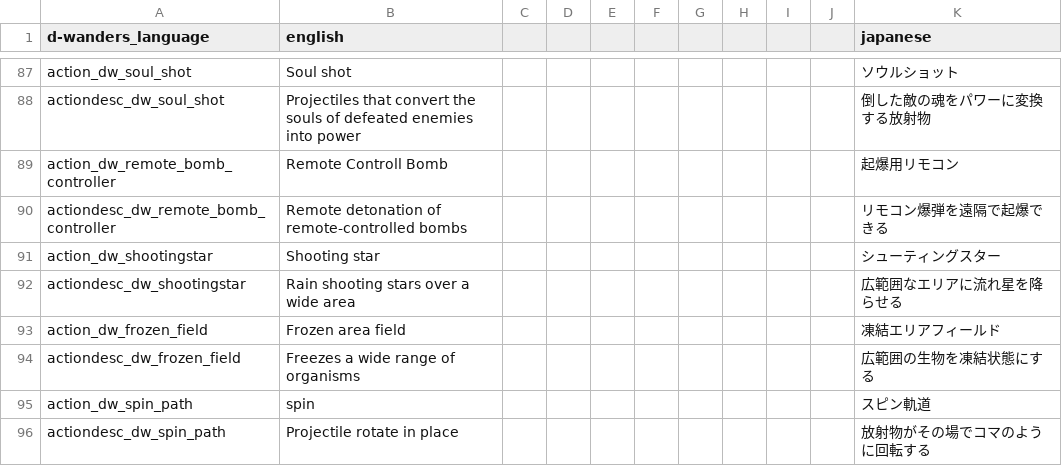
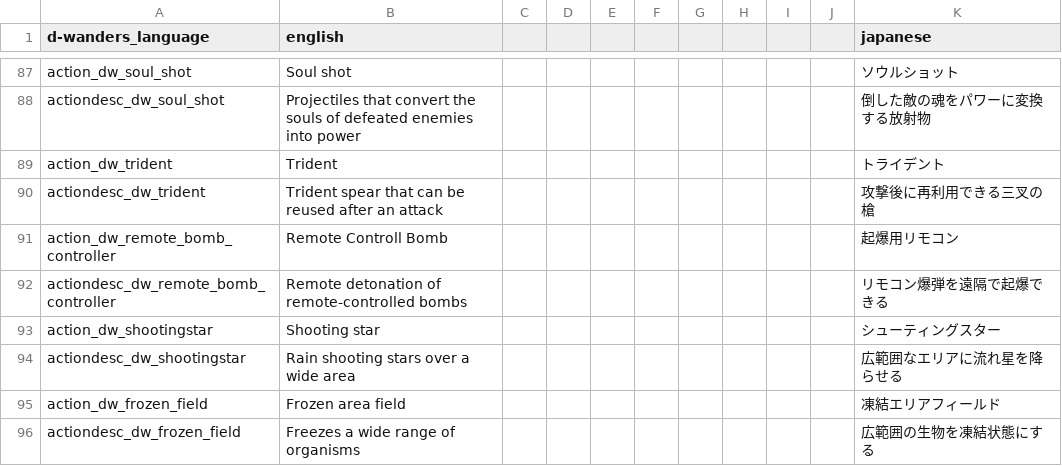
Before and after one commit to den3606/d-wonders, a CSV file: files/translations/common.csv, drawn as a sheet; only a part is shown, gaps mark what is left out; the shorter side is filled out with more unchanged rows.

Commit message:
feat: トライデントを追加した

```diff
--- a/files/translations/common.csv
+++ b/files/translations/common.csv
@@ -88,2 +88,4 @@ action_dw_soul_shot,Soul shot,,,,,,,,,ソウルショット,,,,,
 actiondesc_dw_soul_shot,"Projectiles that convert the souls of defeated enemies into power",,,,,,,,,倒した敵の魂をパワーに変換する放射物,,,,,
+action_dw_trident,Trident,,,,,,,,,トライデント,,,,,
+actiondesc_dw_trident,Trident spear that can be reused after an attack,,,,,,,,,攻撃後に再利用できる三叉の槍,,,,,
 action_dw_remote_bomb_controller,Remote Controll Bomb,,,,,,,,,起爆用リモコン,,,,,
```
Also changed, not shown: 9 other files.
